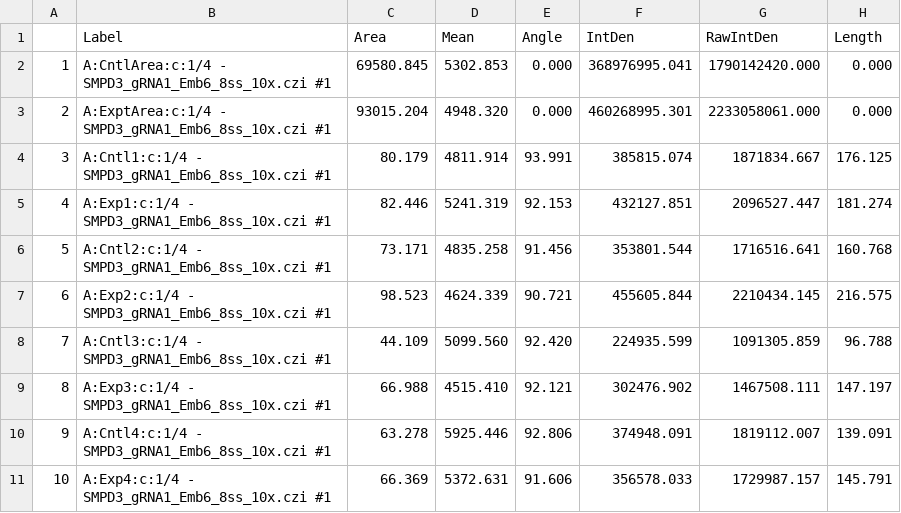
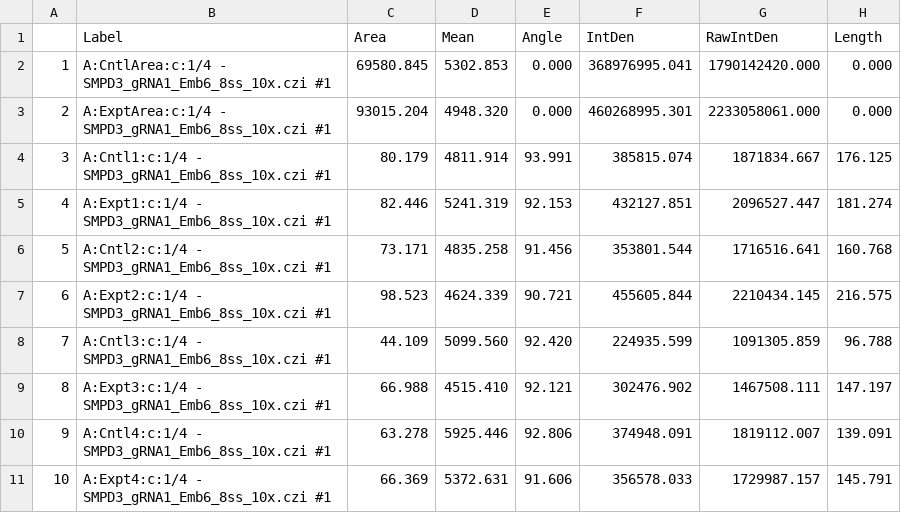
Before and after one commit to candrews19/data, a CSV file: smpd3/smpd3_dataset/20180418_gRNA1_Pax7_Laminin/wm/migration/pax7migrationCSV/SMPD3_gRNA1_Emb6_8ss_10x.csv, drawn as a sheet.

```diff
--- a/smpd3/smpd3_dataset/20180418_gRNA1_Pax7_Laminin/wm/migration/pax7migrationCSV/SMPD3_gRNA1_Emb6_8ss_10x.csv
+++ b/smpd3/smpd3_dataset/20180418_gRNA1_Pax7_Laminin/wm/migration/pax7migrationCSV/SMPD3_gRNA1_Emb6_8ss_10x.csv
@@ -4,8 +4,8 @@
 3,A:Cntl1:c:1/4 - SMPD3_gRNA1_Emb6_8ss_10x.czi #1,80.179,4811.914,93.991,385815.074,1871834.667,176.125
-4,A:Exp1:c:1/4 - SMPD3_gRNA1_Emb6_8ss_10x.czi #1,82.446,5241.319,92.153,432127.851,2096527.447,181.274
+4,A:Expt1:c:1/4 - SMPD3_gRNA1_Emb6_8ss_10x.czi #1,82.446,5241.319,92.153,432127.851,2096527.447,181.274
 5,A:Cntl2:c:1/4 - SMPD3_gRNA1_Emb6_8ss_10x.czi #1,73.171,4835.258,91.456,353801.544,1716516.641,160.768
-6,A:Exp2:c:1/4 - SMPD3_gRNA1_Emb6_8ss_10x.czi #1,98.523,4624.339,90.721,455605.844,2210434.145,216.575
+6,A:Expt2:c:1/4 - SMPD3_gRNA1_Emb6_8ss_10x.czi #1,98.523,4624.339,90.721,455605.844,2210434.145,216.575
 7,A:Cntl3:c:1/4 - SMPD3_gRNA1_Emb6_8ss_10x.czi #1,44.109,5099.560,92.420,224935.599,1091305.859,96.788
-8,A:Exp3:c:1/4 - SMPD3_gRNA1_Emb6_8ss_10x.czi #1,66.988,4515.410,92.121,302476.902,1467508.111,147.197
+8,A:Expt3:c:1/4 - SMPD3_gRNA1_Emb6_8ss_10x.czi #1,66.988,4515.410,92.121,302476.902,1467508.111,147.197
 9,A:Cntl4:c:1/4 - SMPD3_gRNA1_Emb6_8ss_10x.czi #1,63.278,5925.446,92.806,374948.091,1819112.007,139.091
-10,A:Exp4:c:1/4 - SMPD3_gRNA1_Emb6_8ss_10x.czi #1,66.369,5372.631,91.606,356578.033,1729987.157,145.791
+10,A:Expt4:c:1/4 - SMPD3_gRNA1_Emb6_8ss_10x.czi #1,66.369,5372.631,91.606,356578.033,1729987.157,145.791
```
Also changed, not shown: smpd3/smpd3_dataset/20171016_gRNA1_Pax7_Sox9/wm/migration/pax7migrationCSV/Emb2_7ss_c.csv, smpd3/smpd3_dataset/20171016_gRNA1_Pax7_Sox9/wm/migration/pax7migrationCSV/Emb5_9ss_b.csv, 20 other files.
